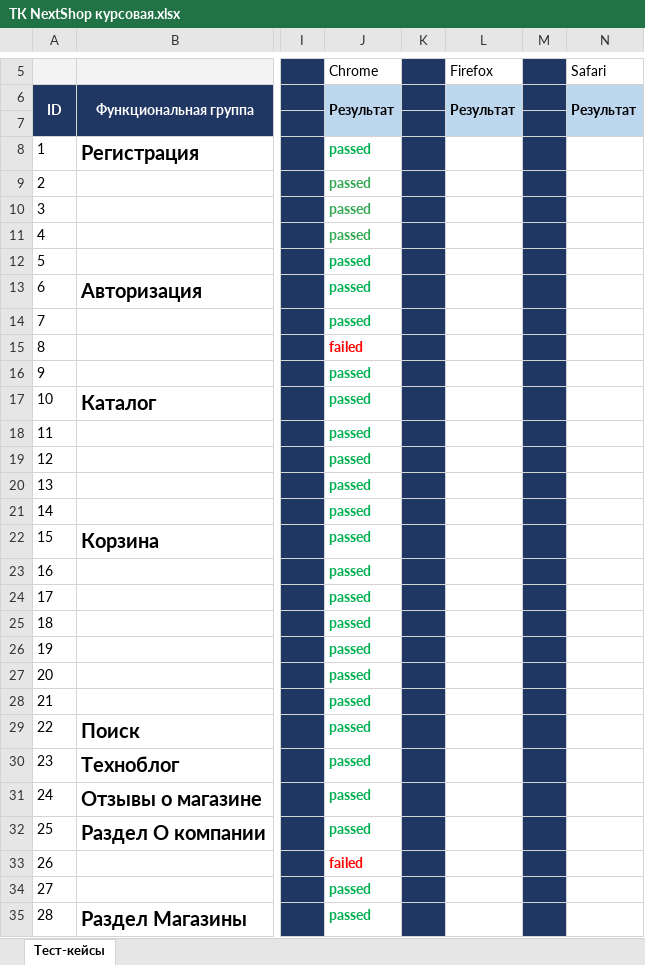
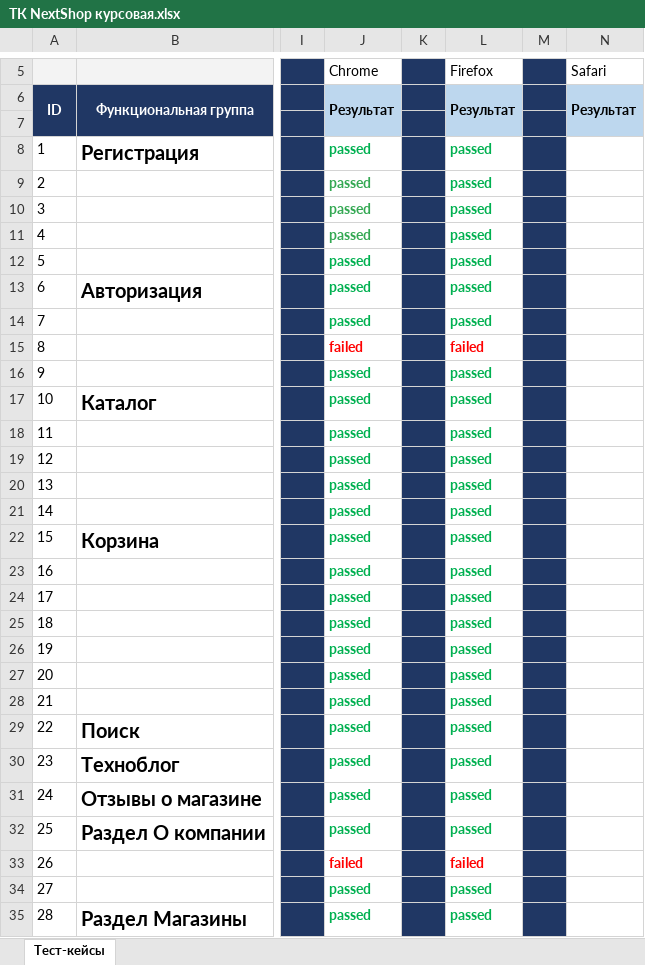
Before and after one commit to IvasikTelesik/Ivan_Bug, an Excel workbook: ТК NextShop курсовая.xlsx, sheet Тест-кейсы, drawn as a sheet; only a part is shown, gaps mark what is left out; values as stored, in another font and other column widths than the file's, no borders; the diff covers the shown part only; the diff names each change by its address in the sheet, - before the commit and + after, or states it on an @@ line.

Commit message:
commit
Complete tests NextShop site for Mozilla Firefox, 28 passed, 2 failed.

```diff
--- a/ТК NextShop курсовая.xlsx (sheet Тест-кейсы)
+++ b/ТК NextShop курсовая.xlsx (sheet Тест-кейсы)
-L8:L14: (empty)
+L8:L14: passed
-L15: (empty)
+L15: failed
-L16:L32: (empty)
+L16:L32: passed
-L33: (empty)
+L33: failed
-L34:L35: (empty)
+L34:L35: passed
```
Also changed, not shown: 4 edited cells elsewhere in this sheet.
